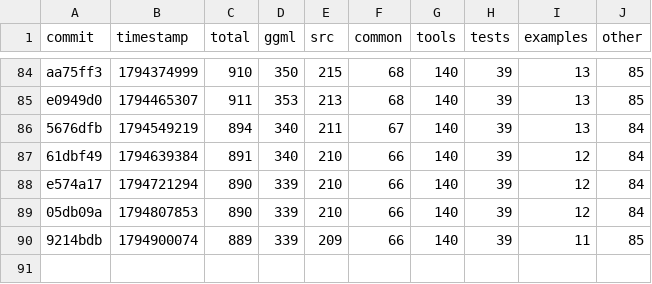
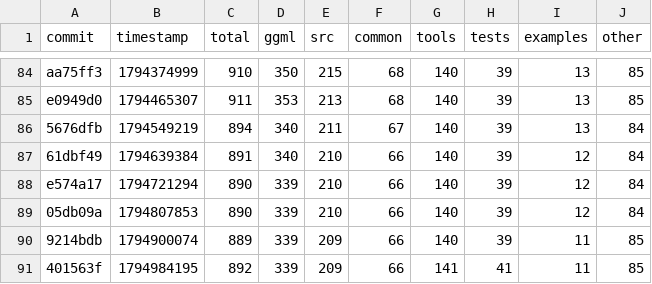
Before and after one commit to ggml-org/llama.cpp-dev, a CSV file: todo-counts.csv, drawn as a sheet; only a part is shown, gaps mark what is left out; the diff names each change by its address in the sheet, - before the commit and + after, or states it on an @@ line.

```diff
--- a/todo-counts.csv
+++ b/todo-counts.csv
+row 91: 401563f | 1794984195 | 892 | 339 | 209 | 66 | 141 | 41 | 11 | 85
```
Also changed, not shown: 2 other files.
